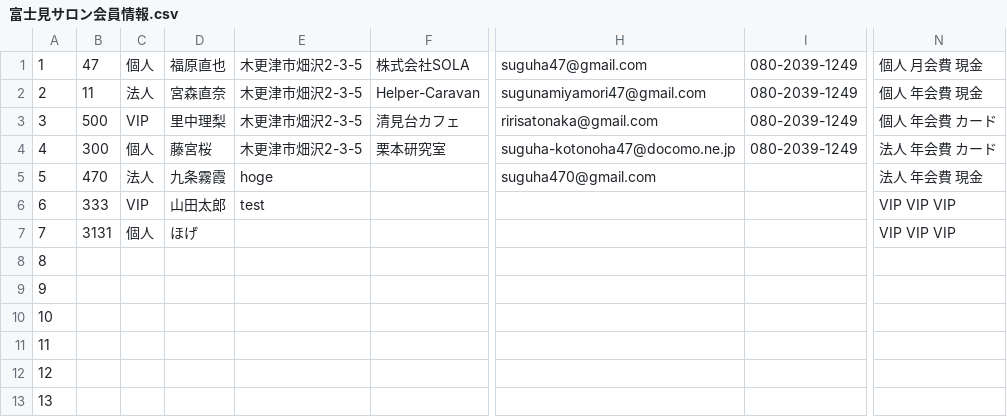
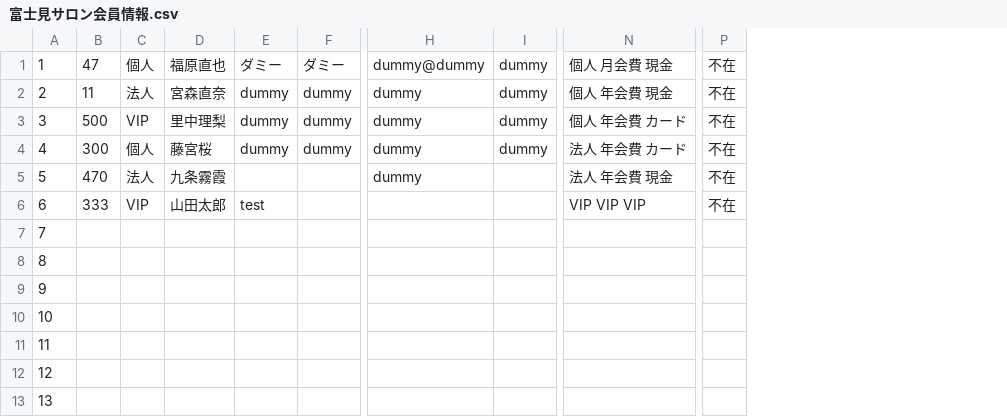
Before and after one commit to ririli47/Fujimi_Salon, a CSV file: 富士見サロン会員情報.csv, drawn as a sheet; only a part is shown, gaps mark what is left out; removed rows and columns are numbered as before the commit, all else as after; the diff names each change by its address in the sheet, - before the commit and + after, or states it on an @@ line.

Commit message:
delete personal data

```diff
--- a/富士見サロン会員情報.csv
+++ b/富士見サロン会員情報.csv
-column E, rows 1-6: 木更津市畑沢2-3-5 | 木更津市畑沢2-3-5 | 木更津市畑沢2-3-5 | 木更津市畑沢2-3-5 | hoge | test
-column F, rows 1-4: 株式会社SOLA | Helper-Caravan | 清見台カフェ | 栗本研究室
+column E, rows 1-6: ダミー | dummy | dummy | dummy |  | test
+column F, rows 1-4: ダミー | dummy | dummy | dummy
-column H, rows 1-5: suguha47@gmail.com | sugunamiyamori47@gmail.com | ririsatonaka@gmail.com | suguha-kotonoha47@docomo.ne.jp | suguha470@gmail.com
-column I, rows 1-4: all 080-2039-1249
+column H, rows 1-5: dummy@dummy | dummy | dummy | dummy | dummy
+column I, rows 1-4: all dummy
+column P, rows 1-6: all 不在
-B7: 3131
+B7: (empty)
-C7: 個人
+C7: (empty)
-D7: ほげ
+D7: (empty)
-N7: VIP VIP VIP
+N7: (empty)
```
Also changed, not shown: 30 other files.
